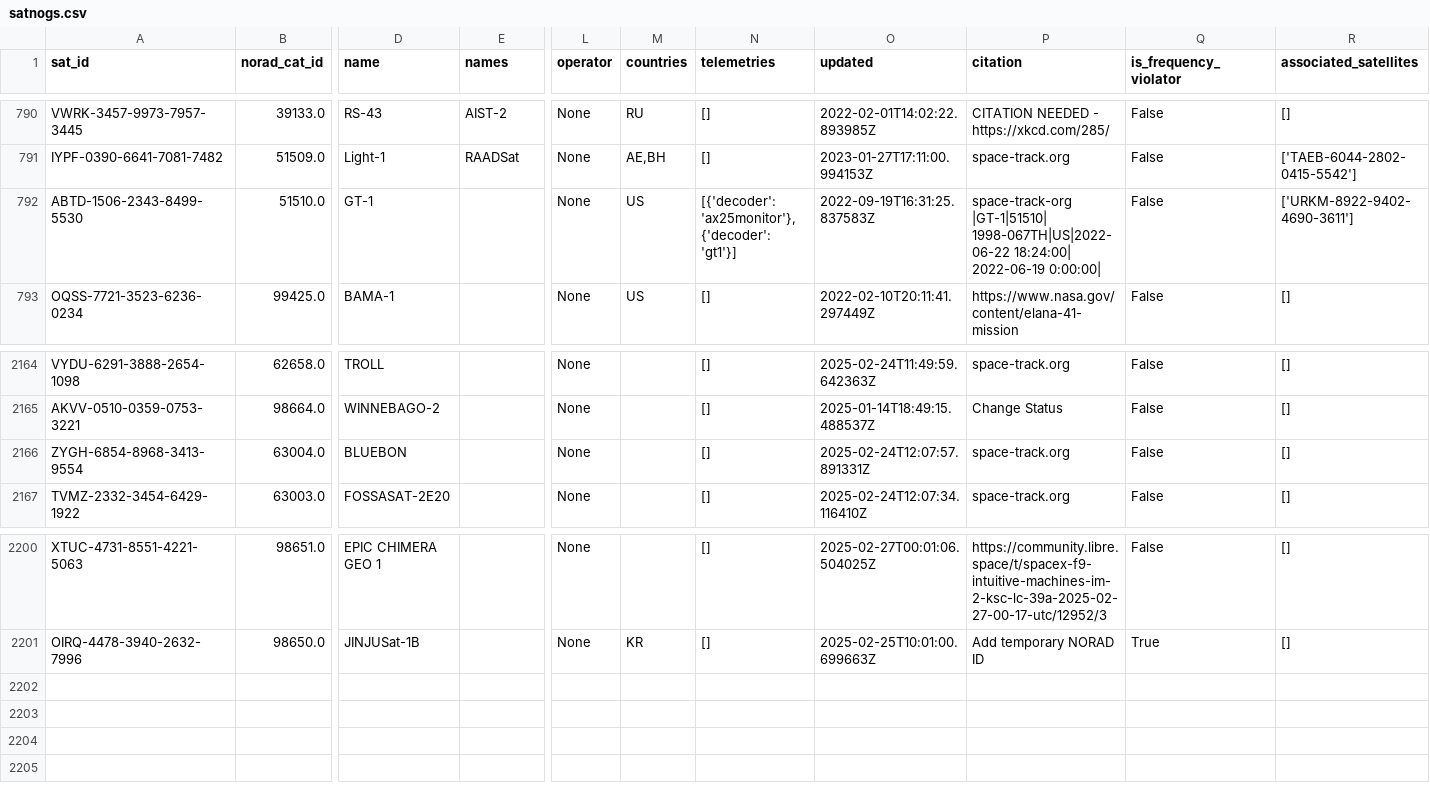
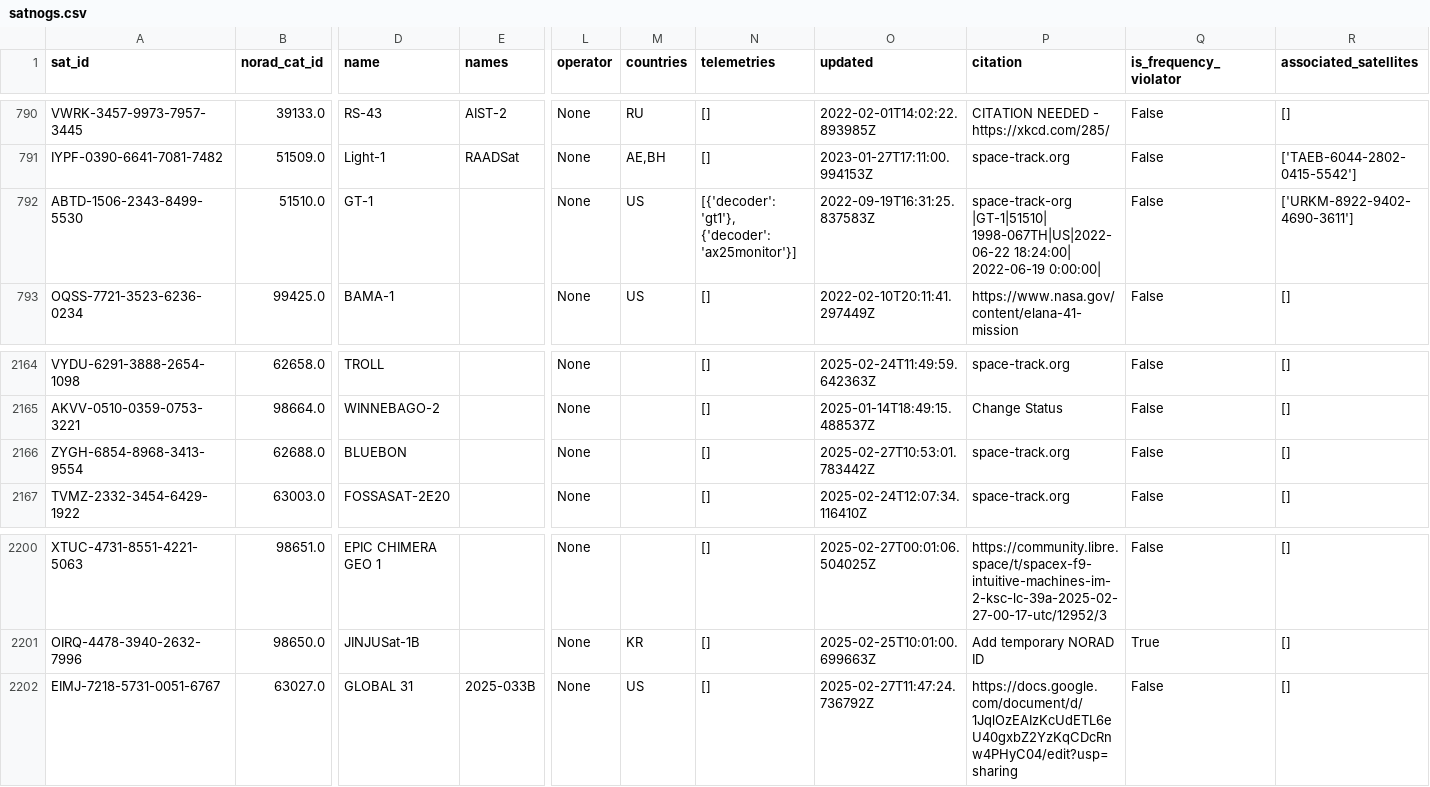
Before and after one commit to hyundotio/amateur-satellite-database, a CSV file: data/satnogs.csv, drawn as a sheet; only a part is shown, gaps mark what is left out; rows hold the shown columns only; the diff names each change by its address in the sheet, - before the commit and + after, or states it on an @@ line.

```diff
--- a/data/satnogs.csv
+++ b/data/satnogs.csv
-N792 (telemetries): [{'decoder': 'ax25monitor'}, {'decoder': 'gt1'}]
+N792 (telemetries): [{'decoder': 'gt1'}, {'decoder': 'ax25monitor'}]
-B2166 (norad_cat_id): 63004.0
+B2166 (norad_cat_id): 62688.0
-O2166 (updated): 2025-02-24T12:07:57.891331Z
+O2166 (updated): 2025-02-27T10:53:01.783442Z
+row 2202: EIMJ-7218-5731-0051-6767 | 63027.0 | GLOBAL 31 | 2025-033B | None | US | [] | 2025-02-27T11:47:24.736792Z | https://docs.google.com/document/d/1JqlOzEAIzKcUdETL6eU40gxbZ2YzKqCDcRnw4PHyC04/edit?usp=sharing | False | []
```
Also changed, not shown: data/amsat-all-frequencies.csv, 2 other files.
